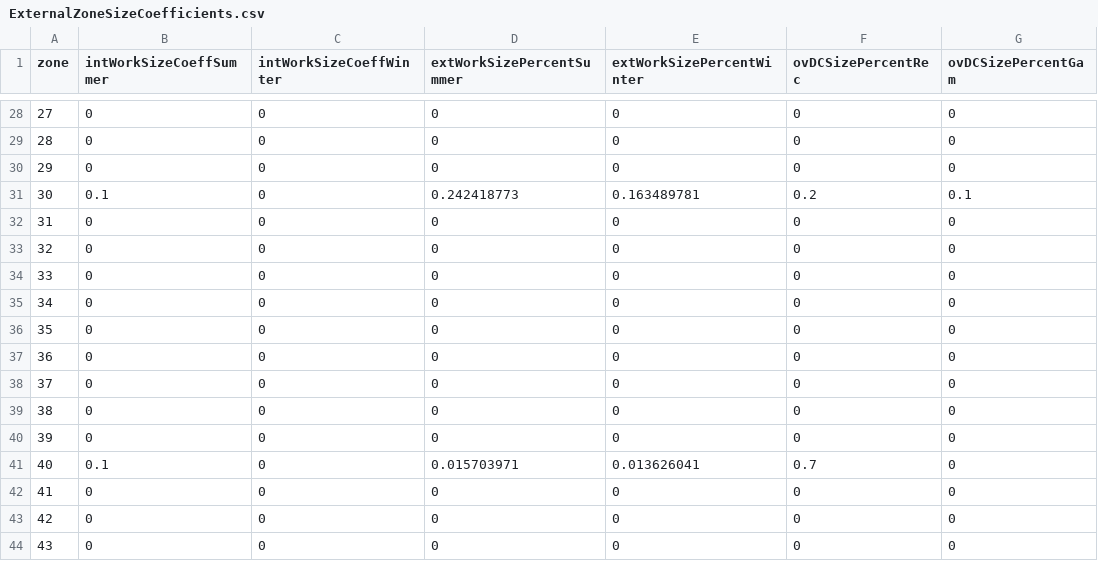
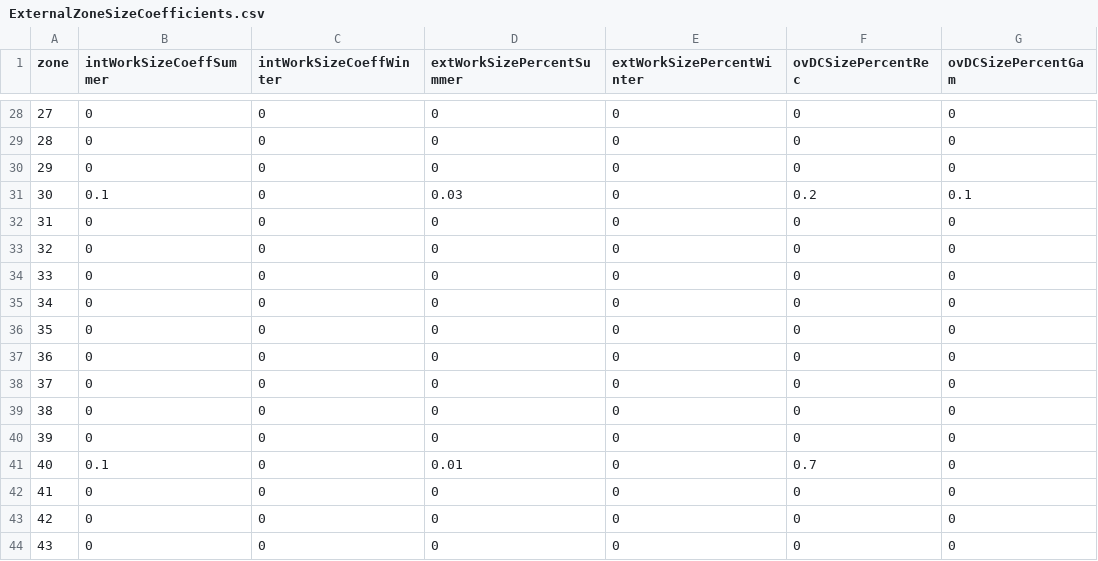
Before and after one commit to trpa-agency/travel_demand_model, a CSV file: reference/model_data/zonal/ExternalZoneSizeCoefficients.csv, drawn as a sheet; only a part is shown, gaps mark what is left out; the diff covers the shown part only; the diff names each change by its address in the sheet, - before the commit and + after, or states it on an @@ line.

```diff
--- a/reference/model_data/zonal/ExternalZoneSizeCoefficients.csv
+++ b/reference/model_data/zonal/ExternalZoneSizeCoefficients.csv
-D31 (extWorkSizePercentSummer): 0.242418773
+D31 (extWorkSizePercentSummer): 0.03
-E31 (extWorkSizePercentWinter): 0.163489781
+E31 (extWorkSizePercentWinter): 0
-D41 (extWorkSizePercentSummer): 0.015703971
+D41 (extWorkSizePercentSummer): 0.01
-E41 (extWorkSizePercentWinter): 0.013626041
+E41 (extWorkSizePercentWinter): 0
```
Also changed, not shown: 30 edited cells elsewhere in this file, 6 other files.
